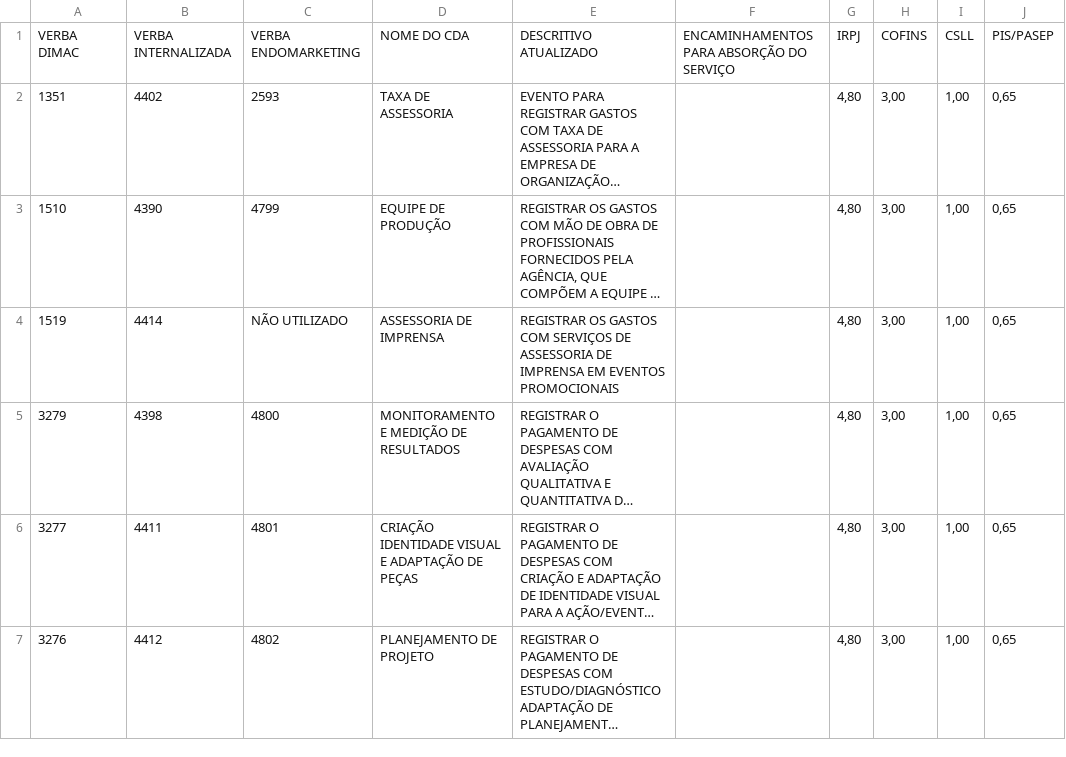
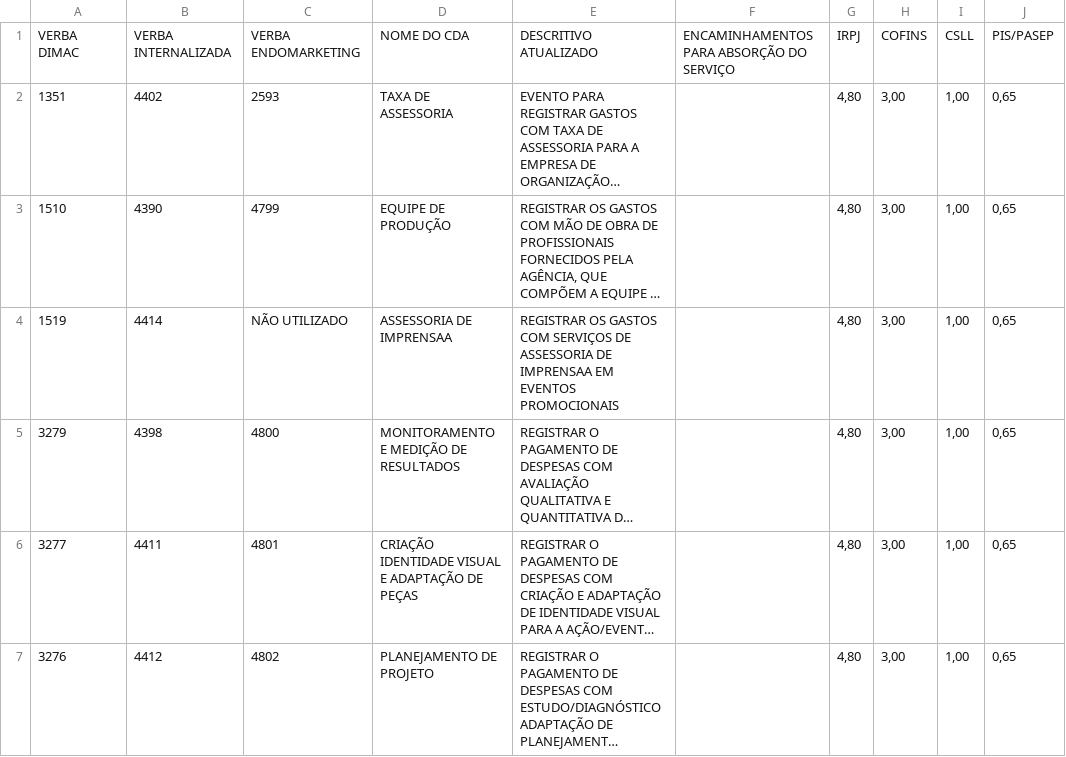
Before and after one commit to aliny0106/Consulta-CDA, a CSV file: Tabela CDA V3A.csv, drawn as a sheet; only a part is shown; long unchanged cells end in …; the diff names each change by its address in the sheet, - before the commit and + after, or states it on an @@ line.

Commit message:
reenvio

```diff
--- a/Tabela CDA V3A.csv
+++ b/Tabela CDA V3A.csv
-D4: ASSESSORIA DE IMPRENSA
+D4: ASSESSORIA DE IMPRENSAA
-E4: …ASSESSORIA DE IMPRENSA EM EVENTOS…
+E4: …ASSESSORIA DE IMPRENSAA EM EVENTOS…
```
